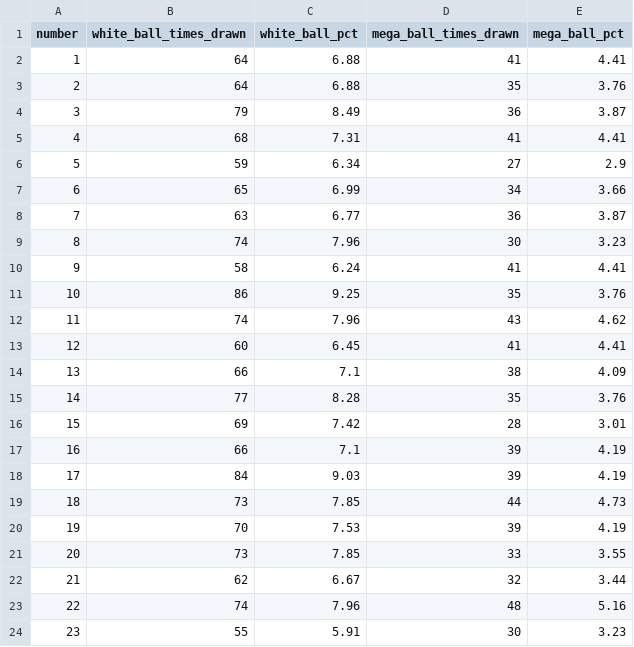
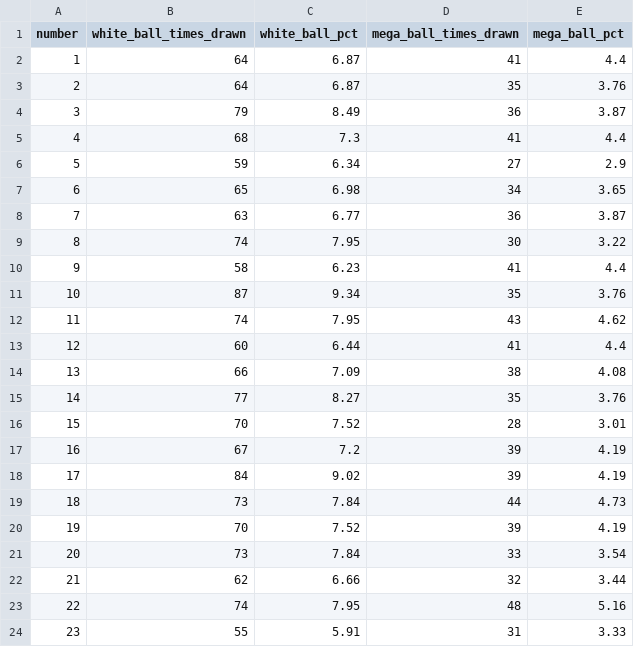
Before and after one commit to damalihearst/mega-millions-scraper, a CSV file: data/mega-millions.csv, drawn as a sheet; only a part is shown; the diff covers the shown part only.

```diff
--- a/data/mega-millions.csv
+++ b/data/mega-millions.csv
@@ -1,24 +1,24 @@
 number,white_ball_times_drawn,white_ball_pct,mega_ball_times_drawn,mega_ball_pct
-1,64,6.88,41,4.41
-2,64,6.88,35,3.76
+1,64,6.87,41,4.4
+2,64,6.87,35,3.76
 3,79,8.49,36,3.87
-4,68,7.31,41,4.41
+4,68,7.3,41,4.4
 5,59,6.34,27,2.9
-6,65,6.99,34,3.66
+6,65,6.98,34,3.65
 7,63,6.77,36,3.87
-8,74,7.96,30,3.23
-9,58,6.24,41,4.41
-10,86,9.25,35,3.76
-11,74,7.96,43,4.62
-12,60,6.45,41,4.41
-13,66,7.1,38,4.09
-14,77,8.28,35,3.76
-15,69,7.42,28,3.01
-16,66,7.1,39,4.19
-17,84,9.03,39,4.19
-18,73,7.85,44,4.73
-19,70,7.53,39,4.19
-20,73,7.85,33,3.55
-21,62,6.67,32,3.44
-22,74,7.96,48,5.16
-23,55,5.91,30,3.23
+8,74,7.95,30,3.22
+9,58,6.23,41,4.4
+10,87,9.34,35,3.76
+11,74,7.95,43,4.62
+12,60,6.44,41,4.4
+13,66,7.09,38,4.08
+14,77,8.27,35,3.76
+15,70,7.52,28,3.01
+16,67,7.2,39,4.19
+17,84,9.02,39,4.19
+18,73,7.84,44,4.73
+19,70,7.52,39,4.19
+20,73,7.84,33,3.54
+21,62,6.66,32,3.44
+22,74,7.95,48,5.16
+23,55,5.91,31,3.33
```
Also changed, not shown: 40 edited cells elsewhere in this file, 1 other file.
